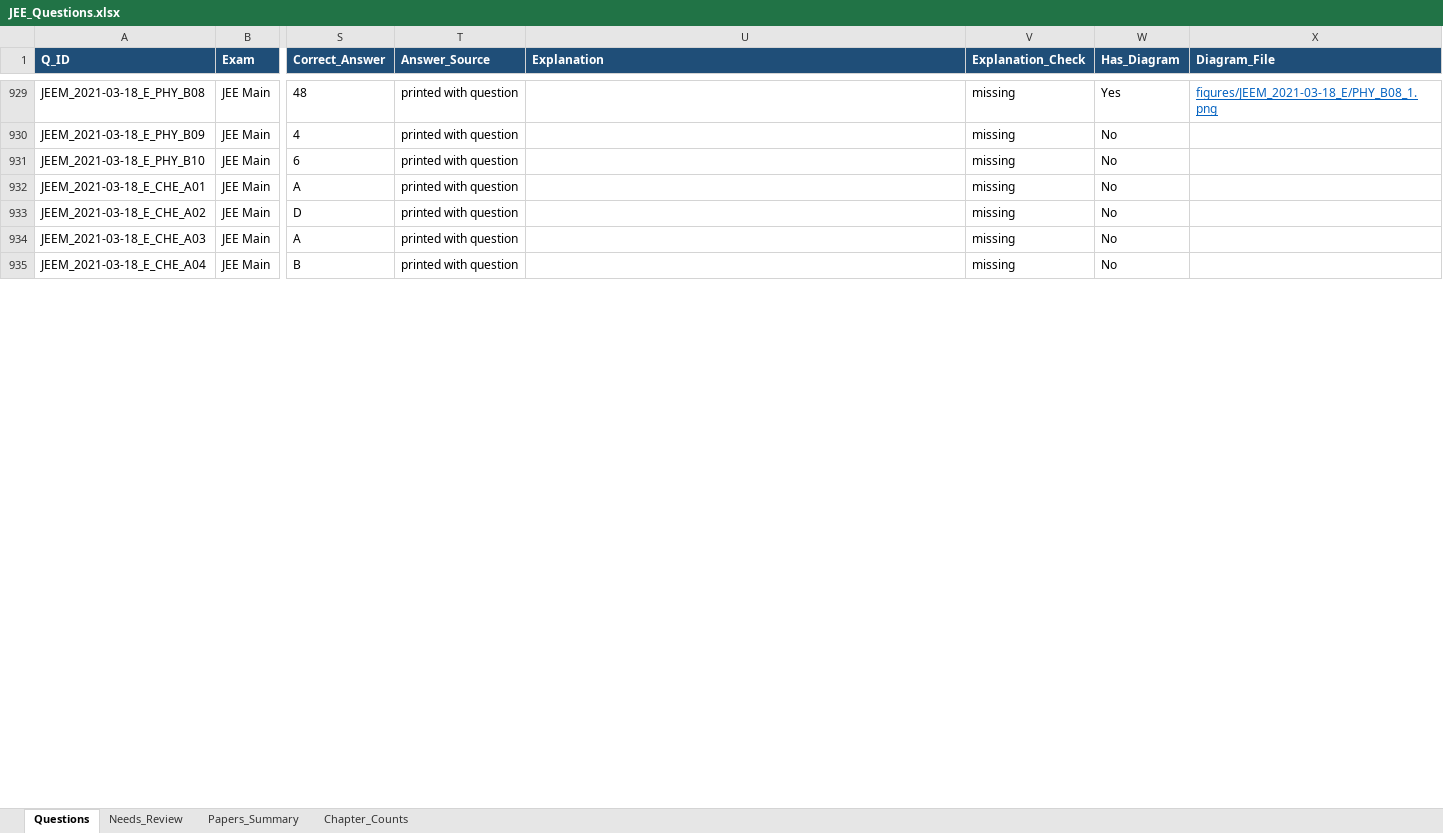
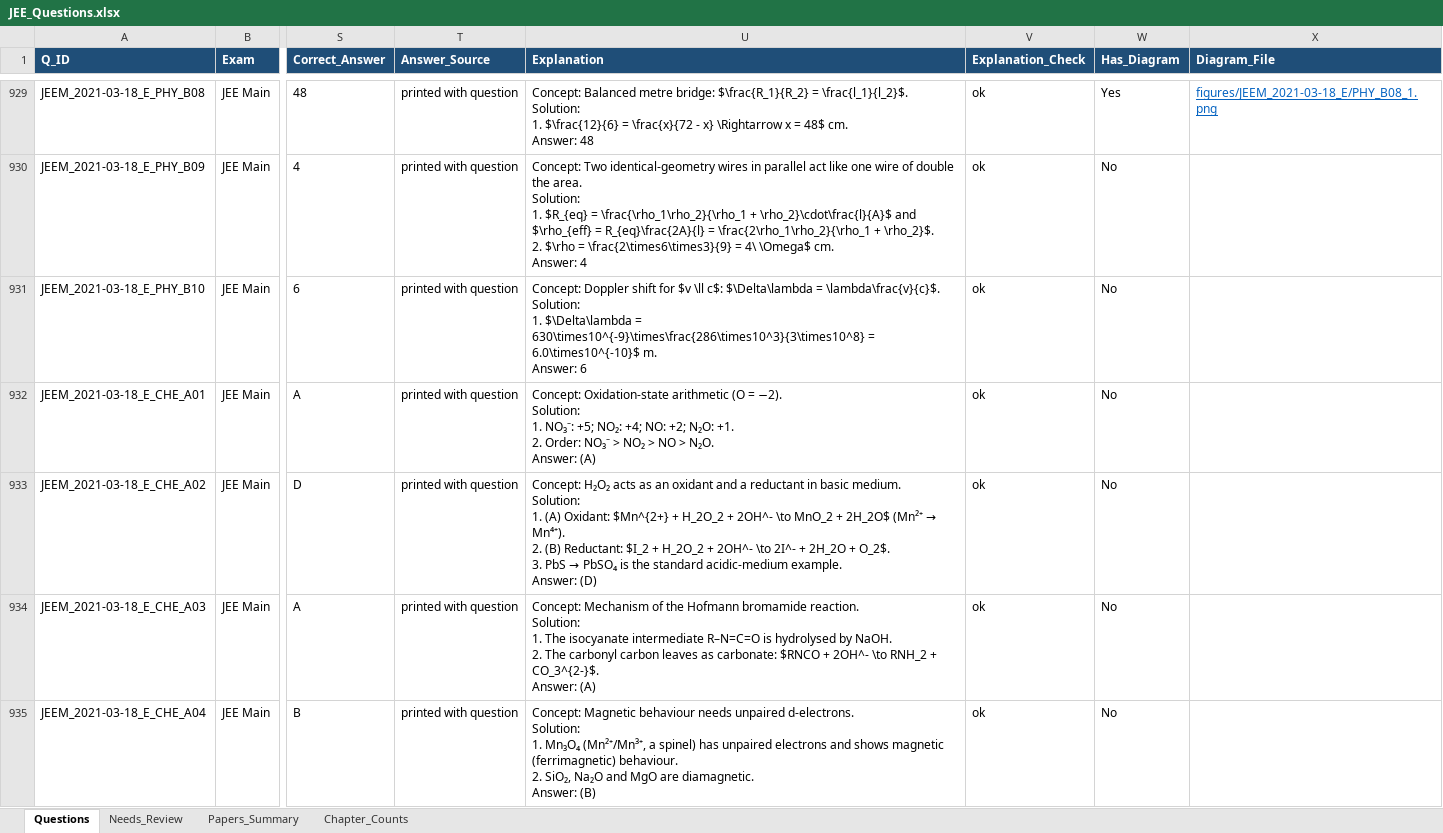
Before and after one commit to RohitBopche/IIT-JEE, an Excel workbook: output/JEE_Questions.xlsx, sheet Questions, drawn as a sheet; only a part is shown, gaps mark what is left out; values as stored, in another font and other column widths than the file's, no borders; ↵ is a line break in a cell; the diff covers the shown part only; the diff names each change by its address in the sheet, - before the commit and + after, or states it on an @@ line.

```diff
--- a/output/JEE_Questions.xlsx (sheet Questions)
+++ b/output/JEE_Questions.xlsx (sheet Questions)
-U929 (Explanation): (empty)
+U929 (Explanation): Concept: Balanced metre bridge: $\frac{R_1}{R_2} = \frac{l_1}{l_2}$. ↵ Solution: ↵ 1. $\frac{12}{6} = \frac{x}{72 - x} \Rightarrow x = 48$ cm. ↵ Answer: 48
-V929:V935 (Explanation_Check): missing
+V929:V935 (Explanation_Check): ok
-U930 (Explanation): (empty)
+U930 (Explanation): Concept: Two identical-geometry wires in parallel act like one wire of double the area. ↵ Solution: ↵ 1. $R_{eq} = \frac{\rho_1\rho_2}{\rho_1 + \rho_2}\cdot\frac{l}{A}$ and $\rho_{eff} = R_{eq}\frac{2A}{l} = \frac{2\rho_1\rho_2}{\rho_1 + \rho_2}$. ↵ 2. $\rho = \frac{2\times6\times3}{9} = 4\ \Omega$ cm. ↵ Answer: 4
-U931 (Explanation): (empty)
+U931 (Explanation): Concept: Doppler shift for $v \ll c$: $\Delta\lambda = \lambda\frac{v}{c}$. ↵ Solution: ↵ 1. $\Delta\lambda = 630\times10^{-9}\times\frac{286\times10^3}{3\times10^8} = 6.0\times10^{-10}$ m. ↵ Answer: 6
-U932 (Explanation): (empty)
+U932 (Explanation): Concept: Oxidation-state arithmetic (O = −2). ↵ Solution: ↵ 1. NO₃⁻: +5; NO₂: +4; NO: +2; N₂O: +1. ↵ 2. Order: NO₃⁻ > NO₂ > NO > N₂O. ↵ Answer: (A)
@@ U933 (Explanation): (empty) → Concept: H₂O₂ acts as an oxidant and a reductant in basic medium. ↵ Solution: ↵ 1. (A) Oxidant: $Mn^{2+} + H_2O_2 + 2OH^- \to MnO_2 + 2H_2O$ (Mn²⁺ → Mn⁴⁺). ↵ 2. (B) Reductant: $I_2 + H_2O_2 + 2OH^- \to 2I^- + 2H_2O + O_2$. ↵ 3. PbS → PbSO₄ is the standard acidic-medium example. ↵ Answer: (D) @@
-U934 (Explanation): (empty)
+U934 (Explanation): Concept: Mechanism of the Hofmann bromamide reaction. ↵ Solution: ↵ 1. The isocyanate intermediate R–N=C=O is hydrolysed by NaOH. ↵ 2. The carbonyl carbon leaves as carbonate: $RNCO + 2OH^- \to RNH_2 + CO_3^{2-}$. ↵ Answer: (A)
-U935 (Explanation): (empty)
+U935 (Explanation): Concept: Magnetic behaviour needs unpaired d-electrons. ↵ Solution: ↵ 1. Mn₃O₄ (Mn²⁺/Mn³⁺, a spinel) has unpaired electrons and shows magnetic (ferrimagnetic) behaviour. ↵ 2. SiO₂, Na₂O and MgO are diamagnetic. ↵ Answer: (B)
```
Also changed, not shown: 166 edited cells elsewhere in this sheet, sheet Papers_Summary, 5 other files.
